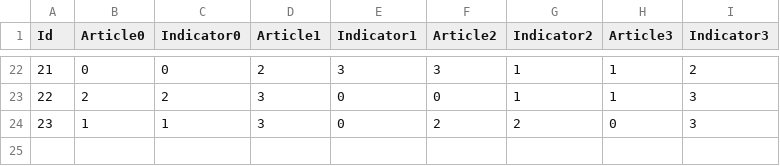
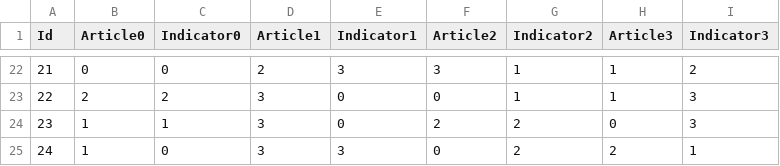
Before and after one commit to Schnitzelmixer/bachelor_thesis_study, a CSV file: Assets/Csvs/results.csv, drawn as a sheet; only a part is shown, gaps mark what is left out; the diff names each change by its address in the sheet, - before the commit and + after, or states it on an @@ line.

Commit message:
results first half day 10

```diff
--- a/Assets/Csvs/results.csv
+++ b/Assets/Csvs/results.csv
+row 25: 24 | 1 | 0 | 3 | 3 | 0 | 2 | 2 | 1
```
Also changed, not shown: 1 other file.
